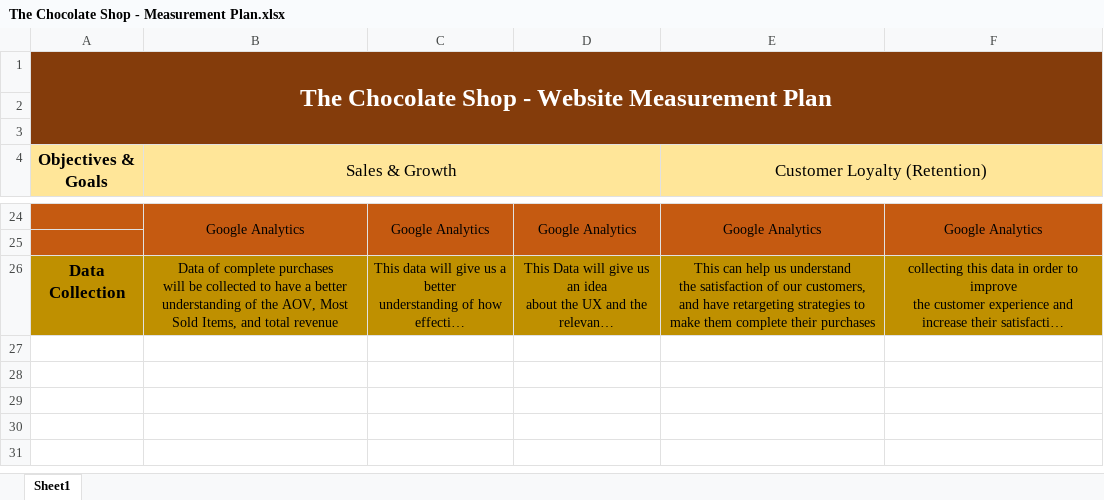
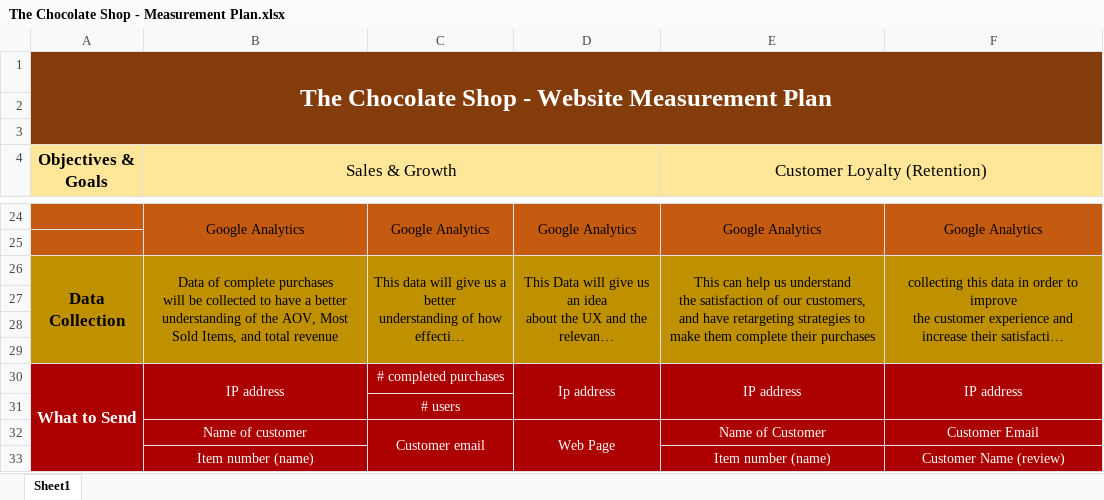
Before and after one commit to essamsyr94/The-Chocolate-Shop, an Excel workbook: The Chocolate Shop - Measurement Plan.xlsx, sheet Sheet1, drawn as a sheet; only a part is shown, gaps mark what is left out; long unchanged cells end in …; values as stored, in another font and other column widths than the file's, no borders; the diff names each change by its address in the sheet, - before the commit and + after, or states it on an @@ line.

Commit message:
Add files via upload

```diff
--- a/The Chocolate Shop - Measurement Plan.xlsx (sheet Sheet1)
+++ b/The Chocolate Shop - Measurement Plan.xlsx (sheet Sheet1)
+A26:A29 merged
+B26:B29 merged
+C26:C29 merged
+D26:D29 merged
+E26:E29 merged
+F26:F29 merged
+row 27: (empty)
+row 28: (empty)
+row 29: (empty)
+row 30: What to Send | IP address | # completed purchases | Ip address | IP address | IP address
+row 31:  |  | # users
+row 32:  | Name of customer | Customer email | Web Page | Name of Customer | Customer Email
+row 33:  | Item number (name) |  |  | Item number (name) | Customer Name (review)
```
